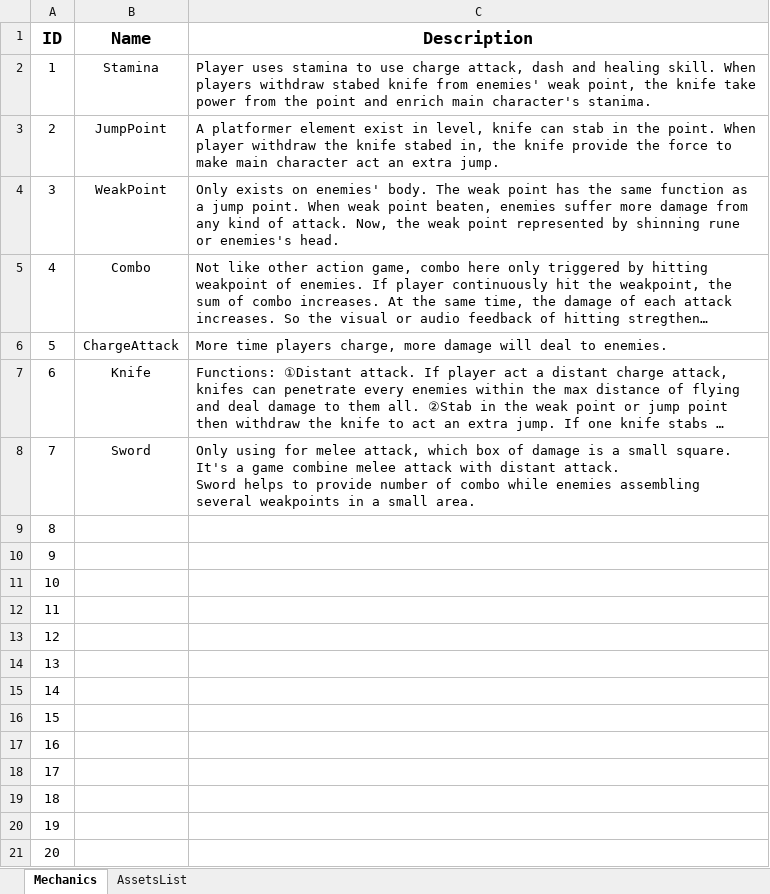
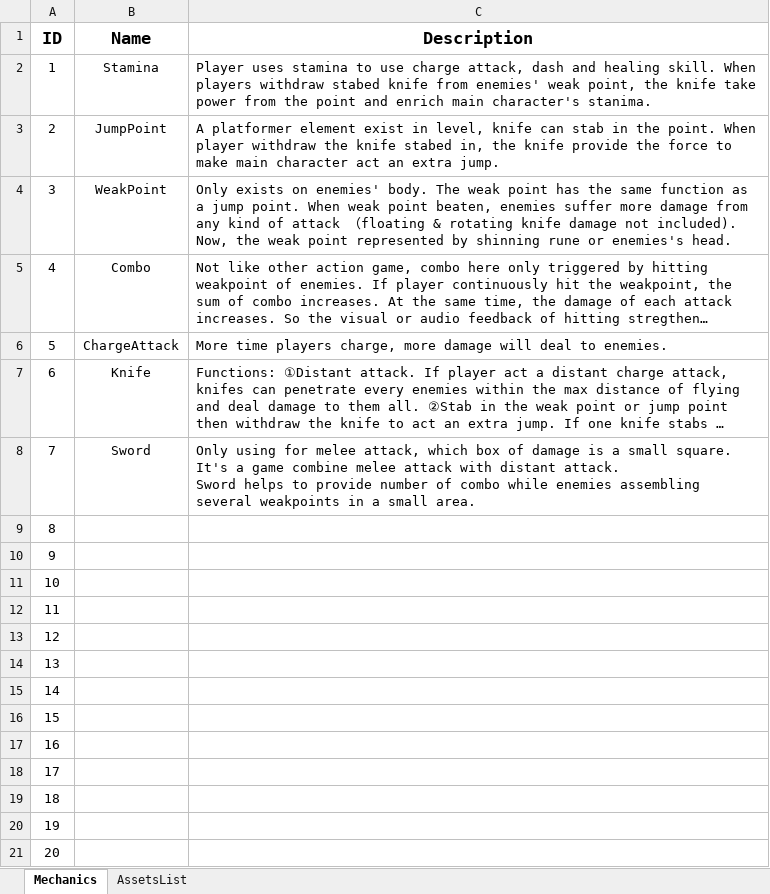
Before and after one commit to JohnTen/Code-Name-Triple-Blade-Horse, an Excel workbook: DesignDocuments/SFX/Sound Assets Request.xlsx, sheet Mechanics, drawn as a sheet; long unchanged cells end in …; values as stored, in another font and other column widths than the file's, no borders; the diff names each change by its address in the sheet, - before the commit and + after, or states it on an @@ line.

Commit message:
更新音效需求文档

```diff
--- a/DesignDocuments/SFX/Sound Assets Request.xlsx (sheet Mechanics)
+++ b/DesignDocuments/SFX/Sound Assets Request.xlsx (sheet Mechanics)
-C4 (Description): …kind of attack. Now, the…
+C4 (Description): …kind of attack （floating & rotating knife damage not included). Now, the…
```
